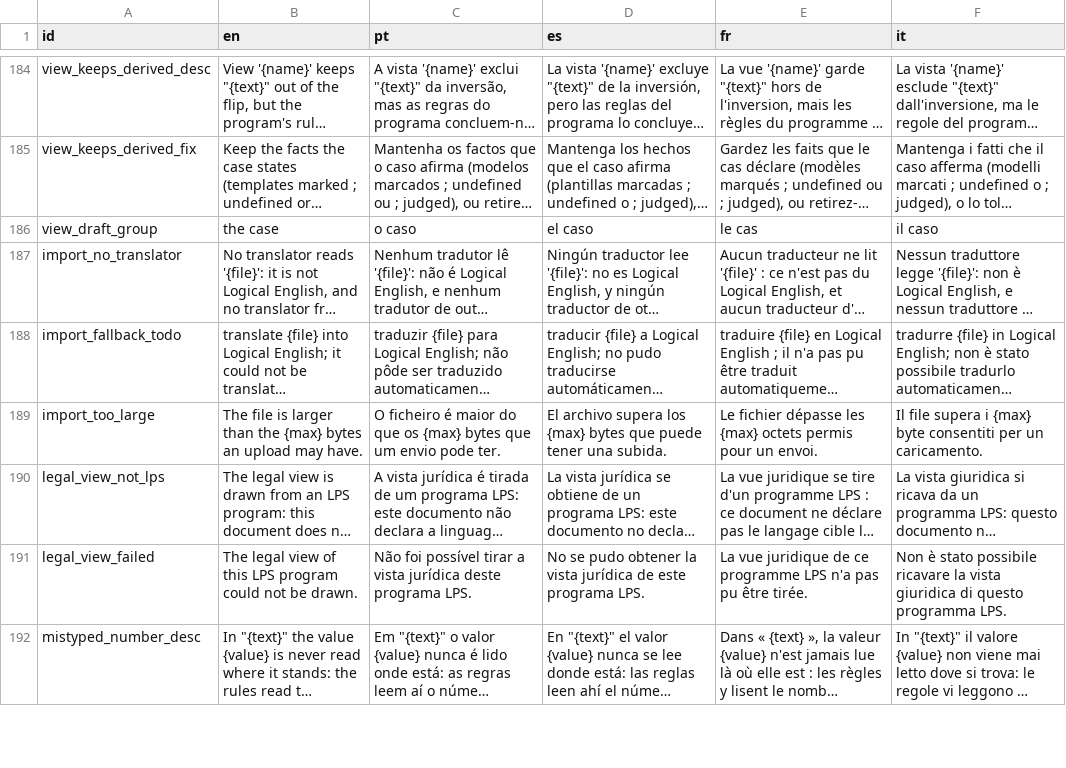
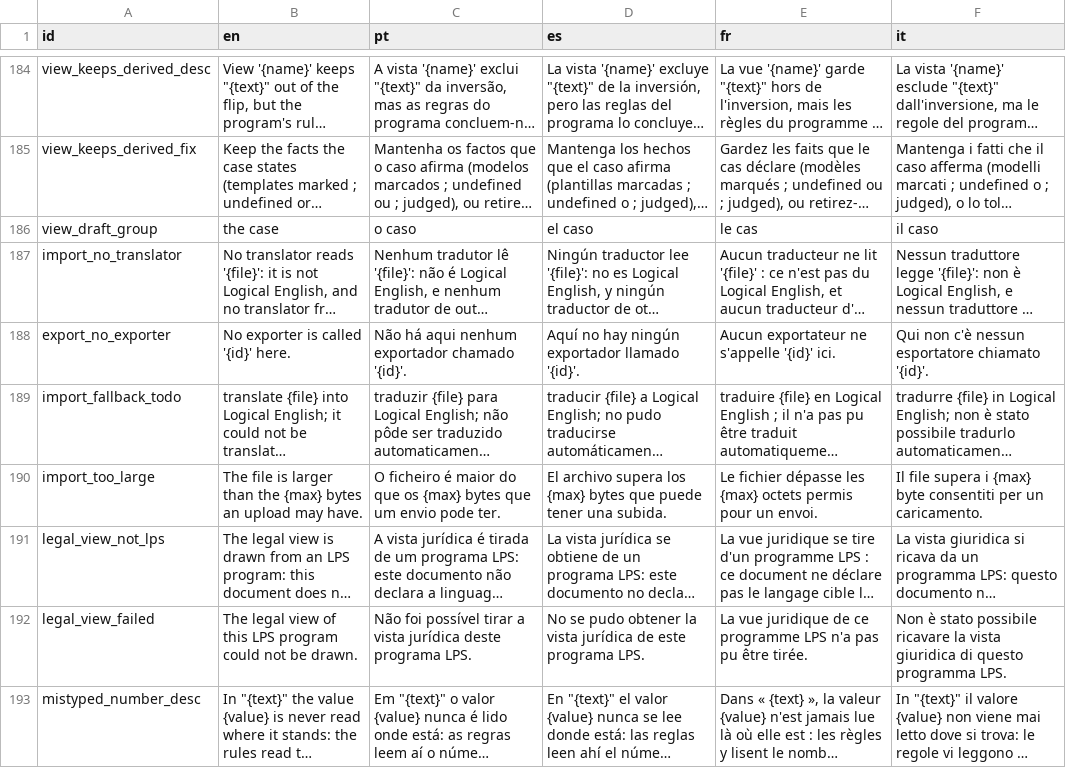
Before and after one commit to LogicalContracts/LogicalEnglish2, a CSV file: i18n/messages.csv, drawn as a sheet; only a part is shown, gaps mark what is left out; long unchanged cells end in …; the diff names each change by its address in the sheet, - before the commit and + after, or states it on an @@ line.

```diff
--- a/i18n/messages.csv
+++ b/i18n/messages.csv
+row 188: export_no_exporter | No exporter is called '{id}' here. | Não há aqui nenhum exportador chamado '{id}'. | Aquí no hay ningún exportador llamado '{id}'. | Aucun exportateur ne s'appelle '{id}' ici. | Qui non c'è nessun esportatore chiamato '{id}'.
```
Also changed, not shown: i18n/ui.csv, 13 other files.
